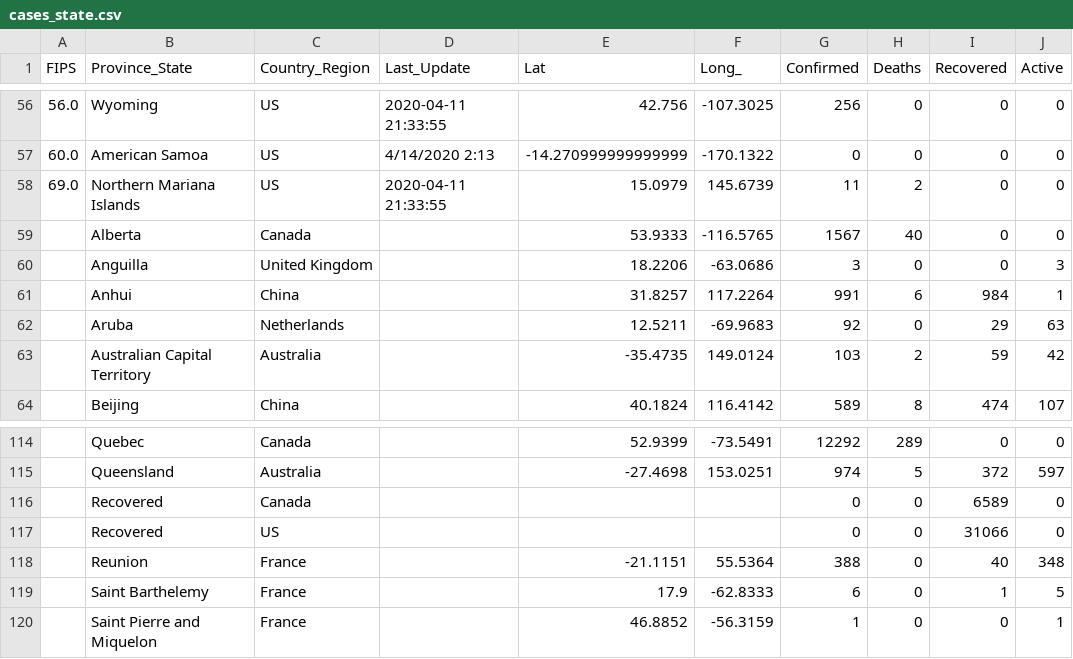
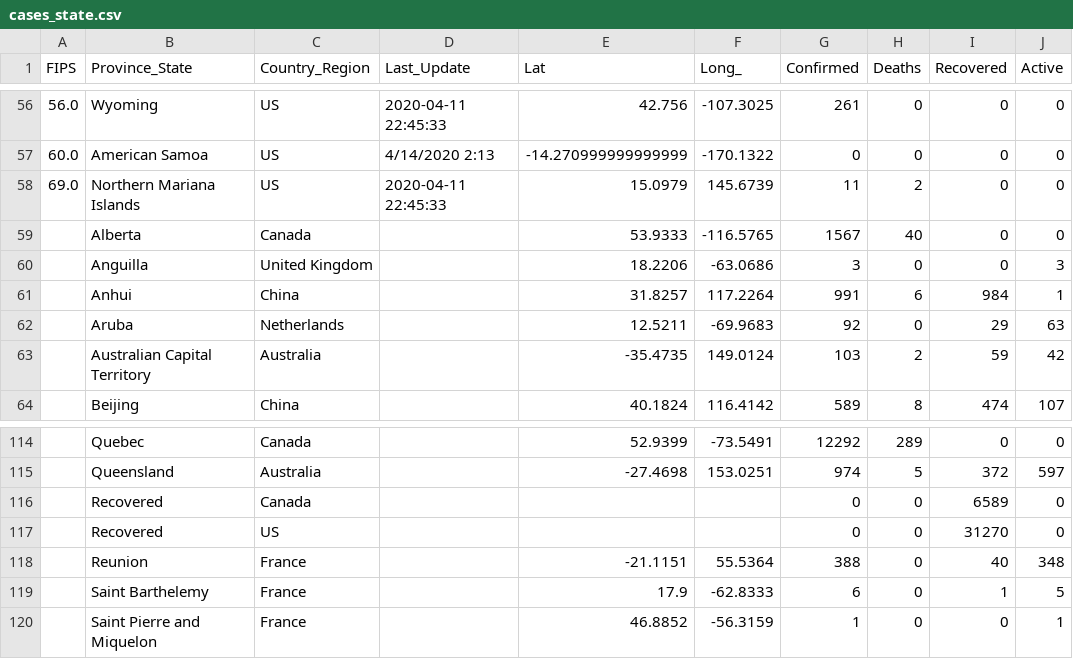
Before and after one commit to pablisco/virustrend, a CSV file: cache/cases_state.csv, drawn as a sheet; only a part is shown, gaps mark what is left out; the diff covers the shown part only.

```diff
--- a/cache/cases_state.csv
+++ b/cache/cases_state.csv
@@ -56,4 +56,4 @@ FIPS,Province_State,Country_Region,Last_Update,Lat,Long_,Confirmed,Deaths,Recove
-56.0,Wyoming,US,2020-04-11 21:33:55,42.756,-107.3025,256,0,0,0
+56.0,Wyoming,US,2020-04-11 22:45:33,42.756,-107.3025,261,0,0,0
 60.0,American Samoa,US,4/14/2020 2:13,-14.270999999999999,-170.1322,0,0,0,0
-69.0,Northern Mariana Islands,US,2020-04-11 21:33:55,15.0979,145.6739,11,2,0,0
+69.0,Northern Mariana Islands,US,2020-04-11 22:45:33,15.0979,145.6739,11,2,0,0
 ,Alberta,Canada,,53.9333,-116.5765,1567,40,0,0
@@ -116,3 +116,3 @@ FIPS,Province_State,Country_Region,Last_Update,Lat,Long_,Confirmed,Deaths,Recove
 ,Recovered,Canada,,,,0,0,6589,0
-,Recovered,US,,,,0,0,31066,0
+,Recovered,US,,,,0,0,31270,0
 ,Reunion,France,,-21.1151,55.5364,388,0,40,348
```
Also changed, not shown: 68 edited cells elsewhere in this file, cache/cases.csv, cache/cases_country.csv, 24 other files.
